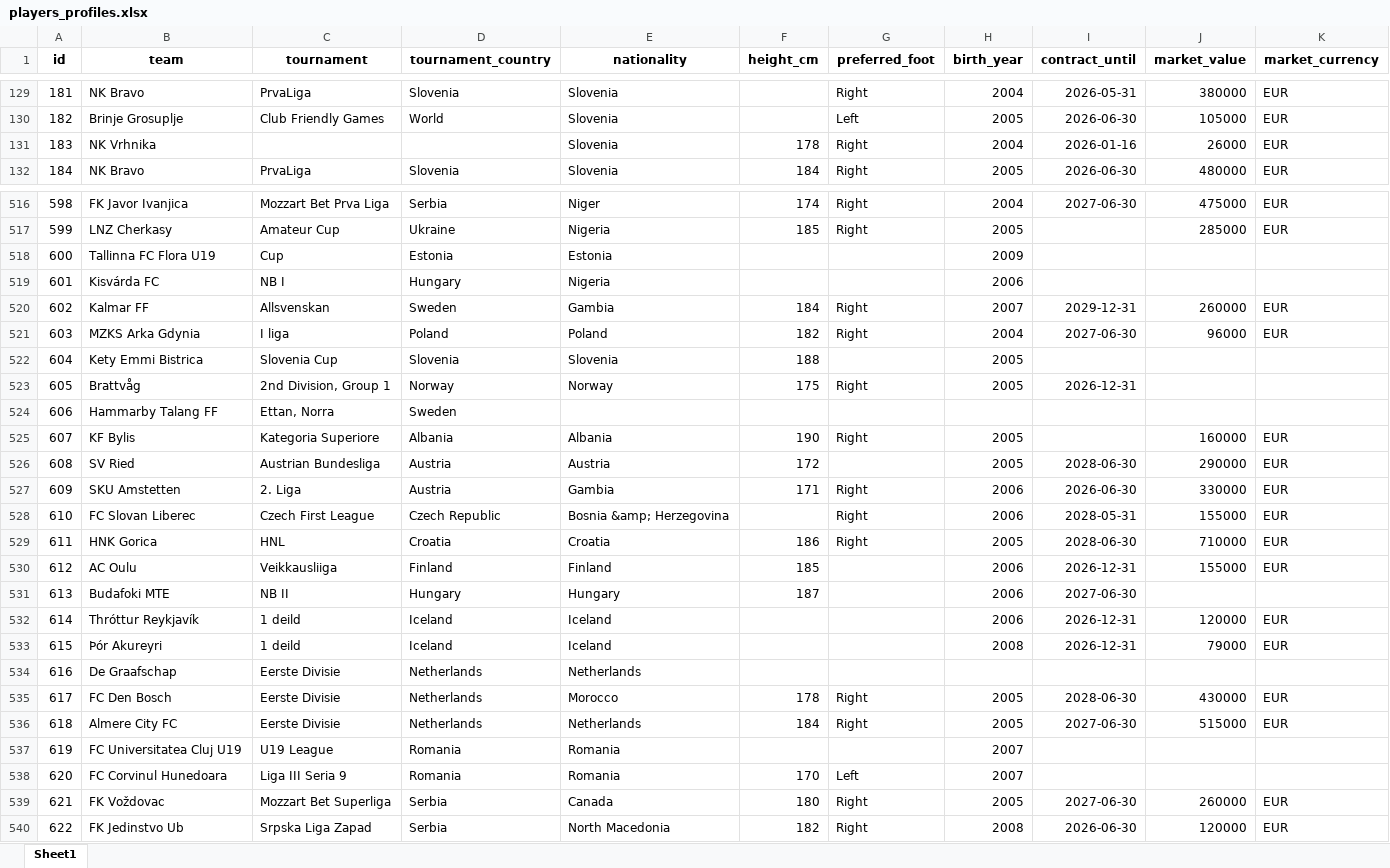
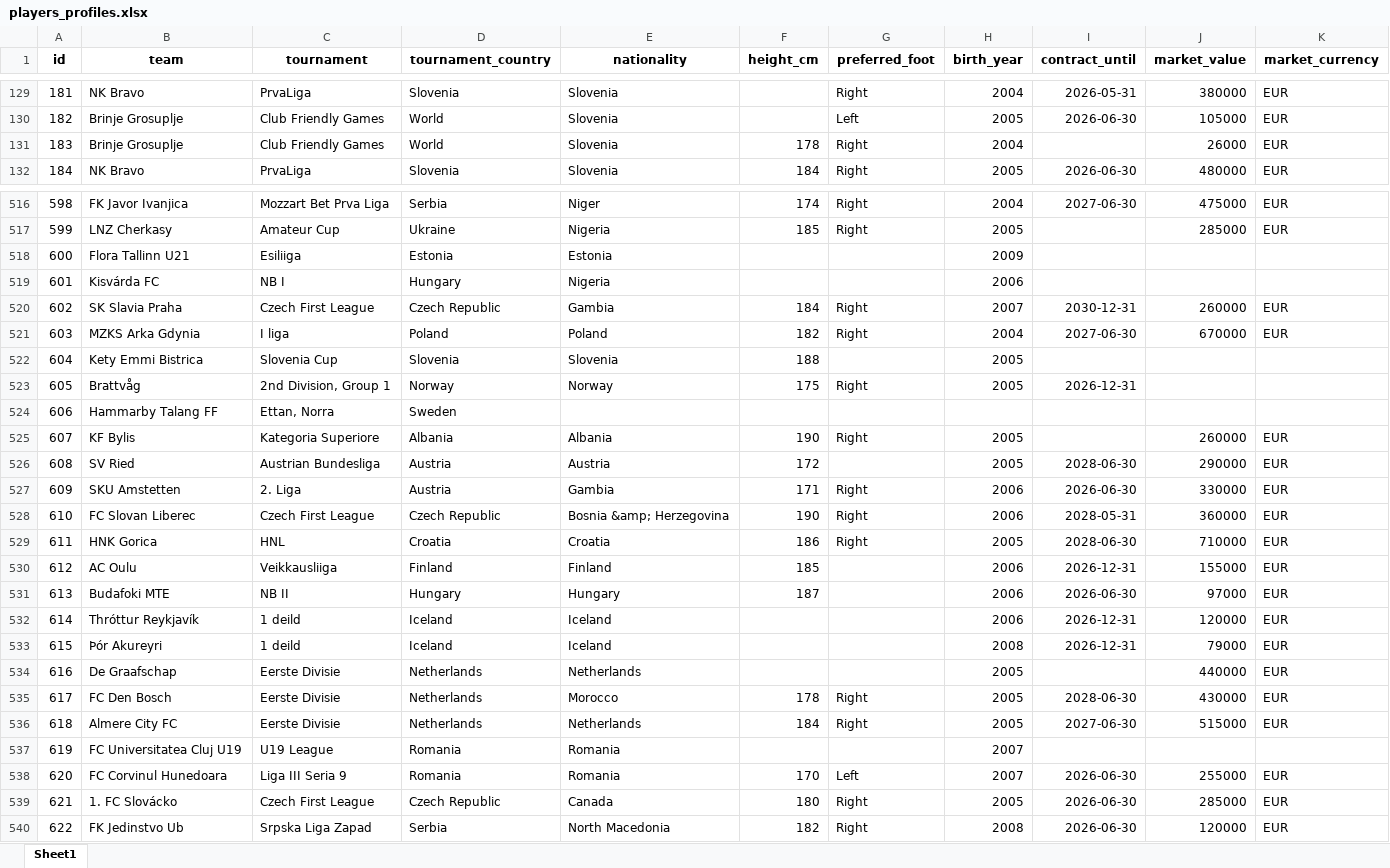
Before and after one commit to PetrMelicharik/fmscoutscz, an Excel workbook: players_profiles.xlsx, sheet Sheet1, drawn as a sheet; only a part is shown, gaps mark what is left out; values as stored, in another font and other column widths than the file's, no borders; the diff covers the shown part only; the diff names each change by its address in the sheet, - before the commit and + after, or states it on an @@ line.

```diff
--- a/players_profiles.xlsx (sheet Sheet1)
+++ b/players_profiles.xlsx (sheet Sheet1)
-B131 (team): NK Vrhnika
+B131 (team): Brinje Grosuplje
-C131 (tournament): (empty)
+C131 (tournament): Club Friendly Games
-D131 (tournament_country): (empty)
+D131 (tournament_country): World
-I131 (contract_until): 2026-01-16
+I131 (contract_until): (empty)
-B518 (team): Tallinna FC Flora U19
+B518 (team): Flora Tallinn U21
-C518 (tournament): Cup
+C518 (tournament): Esiliiga
-B520 (team): Kalmar FF
+B520 (team): SK Slavia Praha
-C520 (tournament): Allsvenskan
+C520 (tournament): Czech First League
-D520 (tournament_country): Sweden
+D520 (tournament_country): Czech Republic
-I520 (contract_until): 2029-12-31
+I520 (contract_until): 2030-12-31
-J521 (market_value): 96000
+J521 (market_value): 670000
-J525 (market_value): 160000
+J525 (market_value): 260000
-F528 (height_cm): (empty)
+F528 (height_cm): 190
-J528 (market_value): 155000
+J528 (market_value): 360000
-I531 (contract_until): 2027-06-30
+I531 (contract_until): 2026-06-30
-J531 (market_value): (empty)
+J531 (market_value): 97000
-K531 (market_currency): (empty)
+K531 (market_currency): EUR
-H534 (birth_year): (empty)
+H534 (birth_year): 2005
-J534 (market_value): (empty)
+J534 (market_value): 440000
-K534 (market_currency): (empty)
+K534 (market_currency): EUR
-I538 (contract_until): (empty)
+I538 (contract_until): 2026-06-30
-J538 (market_value): (empty)
+J538 (market_value): 255000
-K538 (market_currency): (empty)
+K538 (market_currency): EUR
-B539 (team): FK Voždovac
+B539 (team): 1. FC Slovácko
-C539 (tournament): Mozzart Bet Superliga
+C539 (tournament): Czech First League
-D539 (tournament_country): Serbia
+D539 (tournament_country): Czech Republic
-I539 (contract_until): 2027-06-30
+I539 (contract_until): 2026-06-30
-J539 (market_value): 260000
+J539 (market_value): 285000
```
Also changed, not shown: 133 edited cells elsewhere in this sheet, players_ratings.xlsx, players_stats.xlsx.
